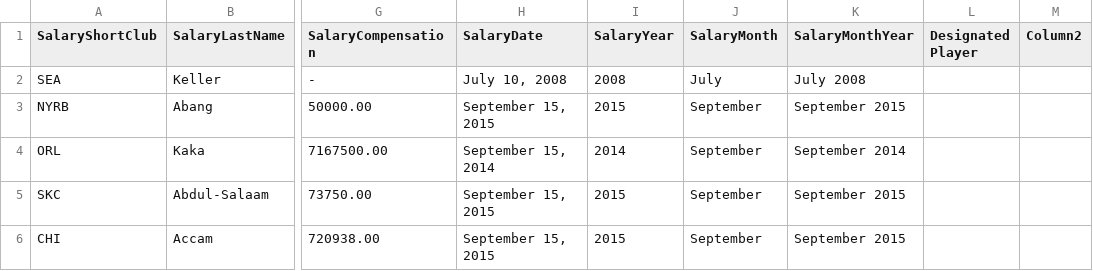
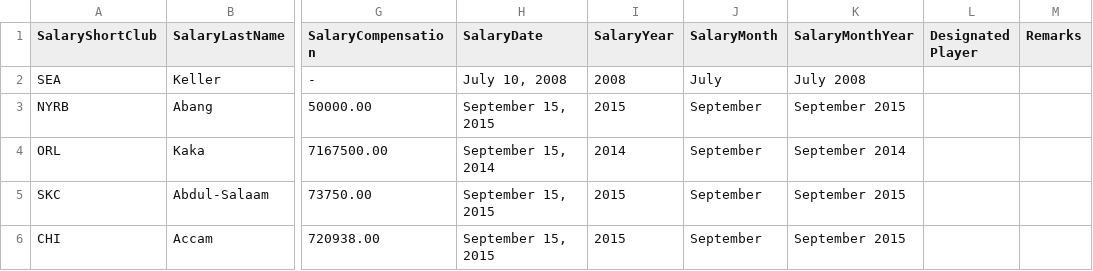
Before and after one commit to alexmille/Data-Sets, a CSV file: MLS-Salaries/salaries.csv, drawn as a sheet; only a part is shown, gaps mark what is left out; the diff names each change by its address in the sheet, - before the commit and + after, or states it on an @@ line.

```diff
--- a/MLS-Salaries/salaries.csv
+++ b/MLS-Salaries/salaries.csv
-M1: Column2
+M1: Remarks
```
Also changed, not shown: 1 other file.
